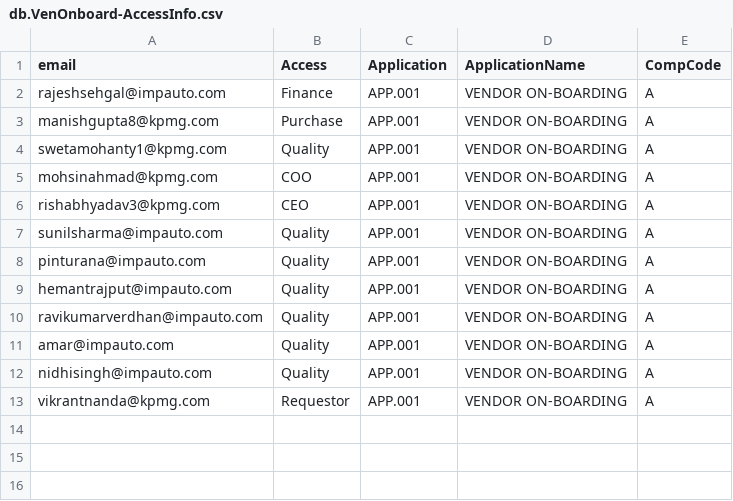
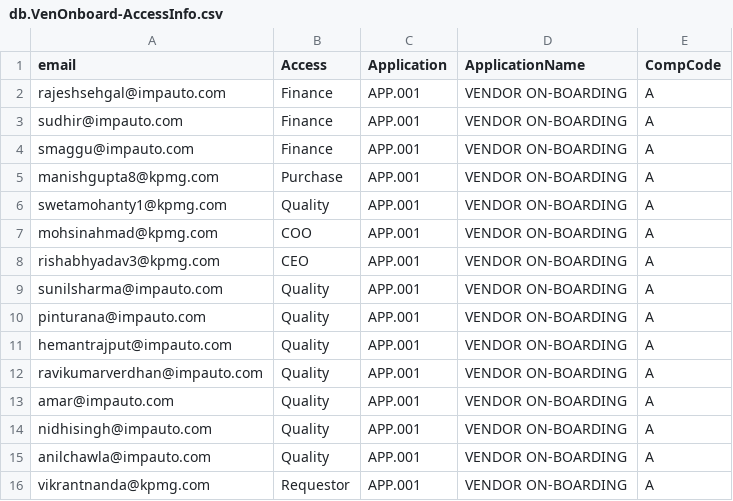
Before and after one commit to manigup/VENDOR_ONBOARDING, a CSV file: db/data/db.VenOnboard-AccessInfo.csv, drawn as a sheet.

```diff
--- a/db/data/db.VenOnboard-AccessInfo.csv
+++ b/db/data/db.VenOnboard-AccessInfo.csv
@@ -2,2 +2,4 @@ email;Access;Application;ApplicationName;CompCode
 rajeshsehgal@impauto.com;Finance;APP.001;VENDOR ON-BOARDING;A
+sudhir@impauto.com;Finance;APP.001;VENDOR ON-BOARDING;A
+smaggu@impauto.com;Finance;APP.001;VENDOR ON-BOARDING;A
 manishgupta8@kpmg.com;Purchase;APP.001;VENDOR ON-BOARDING;A
@@ -12,2 +14,3 @@ amar@impauto.com;Quality;APP.001;VENDOR ON-BOARDING;A
 nidhisingh@impauto.com;Quality;APP.001;VENDOR ON-BOARDING;A
+anilchawla@impauto.com;Quality;APP.001;VENDOR ON-BOARDING;A
 vikrantnanda@kpmg.com;Requestor;APP.001;VENDOR ON-BOARDING;A
```
Also changed, not shown: 5 other files.
